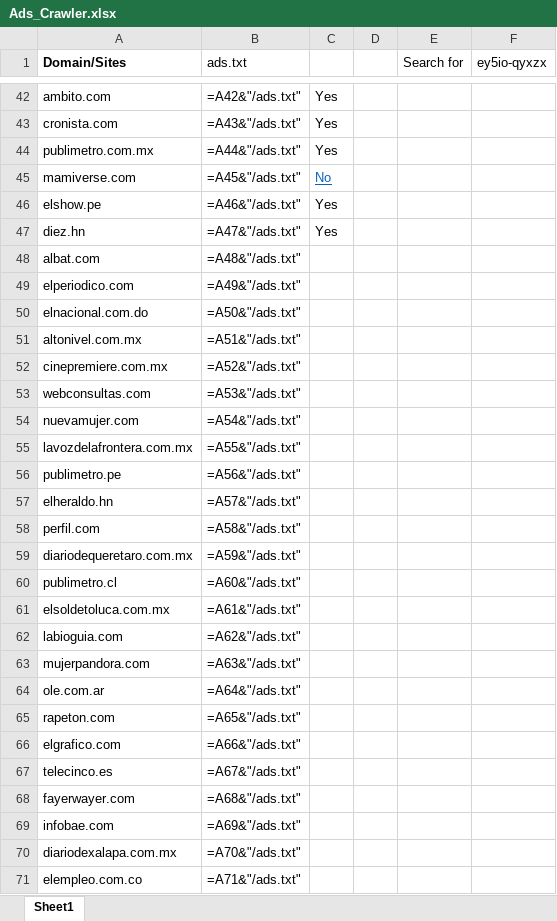
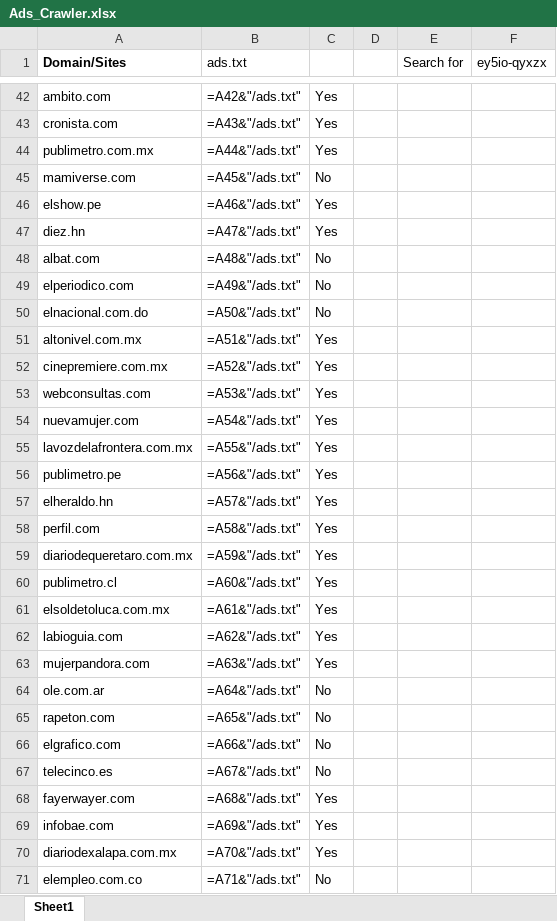
Before and after one commit to JavierHCode/Ads_Crawler, an Excel workbook: Ads_Crawler.xlsx, sheet Sheet1, drawn as a sheet; only a part is shown, gaps mark what is left out; values as stored, in another font and other column widths than the file's, no borders; formulas without a stored value are shown as written; the diff covers the shown part only; the diff names each change by its address in the sheet, - before the commit and + after, or states it on an @@ line.

```diff
--- a/Ads_Crawler.xlsx (sheet Sheet1)
+++ b/Ads_Crawler.xlsx (sheet Sheet1)
@@ C45 underline: on → off, text colour: #0563C1 → black @@
-C48:C50: (empty)
+C48:C50: No
-C51:C63: (empty)
+C51:C63: Yes
-C64:C67: (empty)
+C64:C67: No
-C68:C70: (empty)
+C68:C70: Yes
-C71: (empty)
+C71: No
```
Also changed, not shown: 15 edited cells and cell formats elsewhere in this sheet, 2 other files.
